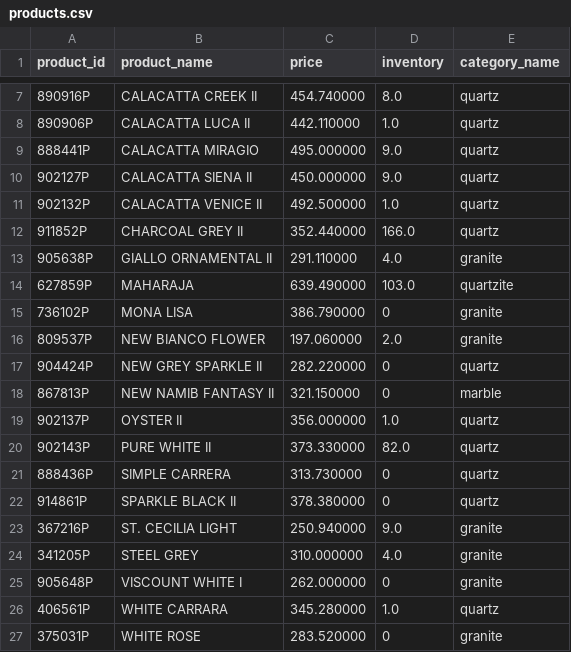
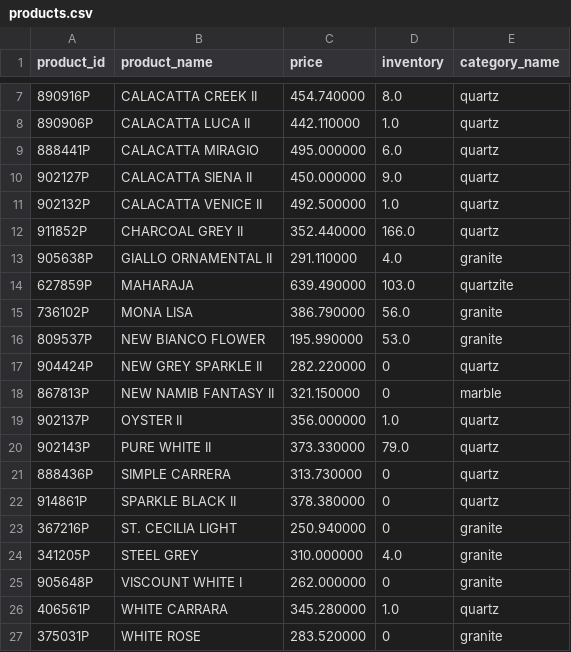
Before and after one commit to VedantAndhale/fl-scrapper, a CSV file: output/products.csv, drawn as a sheet; only a part is shown, gaps mark what is left out.

```diff
--- a/output/products.csv
+++ b/output/products.csv
@@ -8,3 +8,3 @@ product_id,product_name,price,inventory,category_name
 890906P,CALACATTA LUCA II,442.110000,1.0,quartz
-888441P,CALACATTA MIRAGIO,495.000000,9.0,quartz
+888441P,CALACATTA MIRAGIO,495.000000,6.0,quartz
 902127P,CALACATTA SIENA II,450.000000,9.0,quartz
@@ -14,4 +14,4 @@ product_id,product_name,price,inventory,category_name
 627859P,MAHARAJA,639.490000,103.0,quartzite
-736102P,MONA LISA,386.790000,0,granite
-809537P,NEW BIANCO FLOWER,197.060000,2.0,granite
+736102P,MONA LISA,386.790000,56.0,granite
+809537P,NEW BIANCO FLOWER,195.990000,53.0,granite
 904424P,NEW GREY SPARKLE II,282.220000,0,quartz
@@ -19,6 +19,6 @@ product_id,product_name,price,inventory,category_name
 902137P,OYSTER II,356.000000,1.0,quartz
-902143P,PURE WHITE II,373.330000,82.0,quartz
+902143P,PURE WHITE II,373.330000,79.0,quartz
 888436P,SIMPLE CARRERA,313.730000,0,quartz
 914861P,SPARKLE BLACK II,378.380000,0,quartz
-367216P,ST. CECILIA LIGHT,250.940000,9.0,granite
+367216P,ST. CECILIA LIGHT,250.940000,0,granite
 341205P,STEEL GREY,310.000000,4.0,granite
```
Also changed, not shown: 1 other file.
